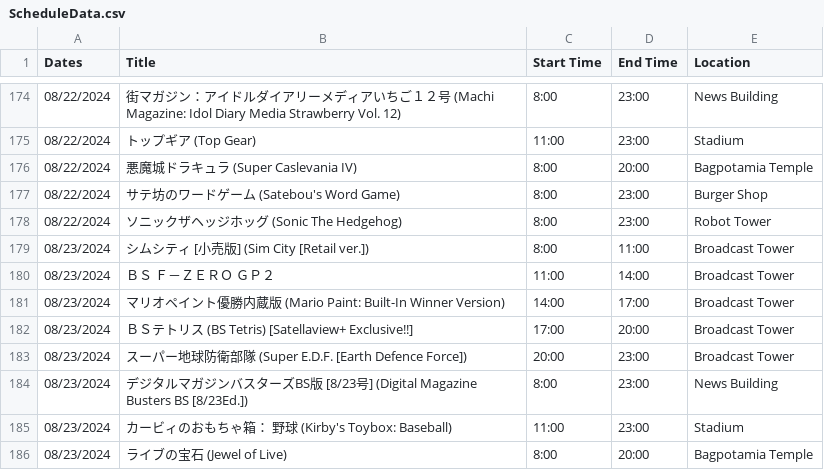
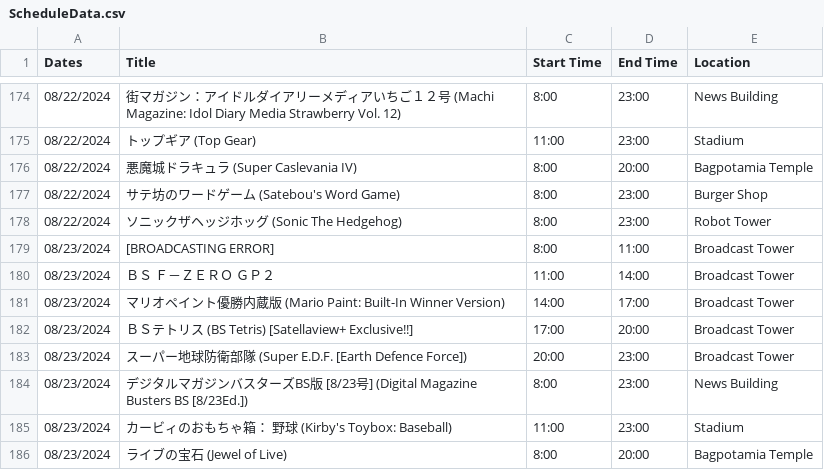
Before and after one commit to SatellaviewPlus/satellaviewplus.github.io, a CSV file: august/ScheduleData.csv, drawn as a sheet; only a part is shown, gaps mark what is left out.

Commit message:
Update ScheduleData.csv

```diff
--- a/august/ScheduleData.csv
+++ b/august/ScheduleData.csv
@@ -178,3 +178,3 @@ Dates;Title;Start Time;End Time;Location
 08/22/2024;ソニックザヘッジホッグ (Sonic The Hedgehog);8:00;23:00;Robot Tower
-08/23/2024;シムシティ [小売版] (Sim City [Retail ver.]);8:00;11:00;Broadcast Tower
+08/23/2024;[BROADCASTING ERROR];8:00;11:00;Broadcast Tower
 08/23/2024;ＢＳ　Ｆ－ＺＥＲＯ　ＧＰ２;11:00;14:00;Broadcast Tower
```
